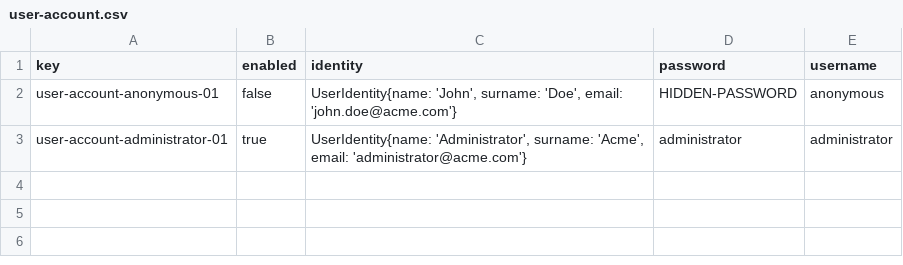
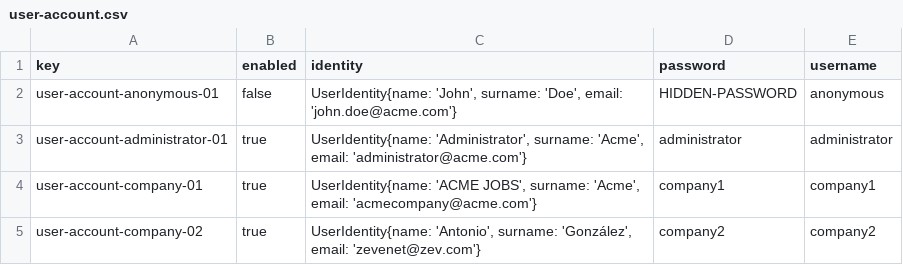
Before and after one commit to pgmarc/DP2-Project-C2.04.05, a CSV file: src/main/webapp/WEB-INF/resources/initial-data/user-account.csv, drawn as a sheet.

```diff
--- a/src/main/webapp/WEB-INF/resources/initial-data/user-account.csv
+++ b/src/main/webapp/WEB-INF/resources/initial-data/user-account.csv
@@ -3 +3,3 @@ user-account-anonymous-01,false,"UserIdentity{name: 'John', surname: 'Doe', emai
 user-account-administrator-01,true,"UserIdentity{name: 'Administrator', surname: 'Acme', email: 'administrator@acme.com'}",administrator,administrator
+user-account-company-01,true,"UserIdentity{name: 'ACME JOBS', surname: 'Acme', email: 'acmecompany@acme.com'}",company1,company1
+user-account-company-02,true,"UserIdentity{name: 'Antonio', surname: 'González', email: 'zevenet@zev.com'}",company2,company2
```
Also changed, not shown: 1 other file.
